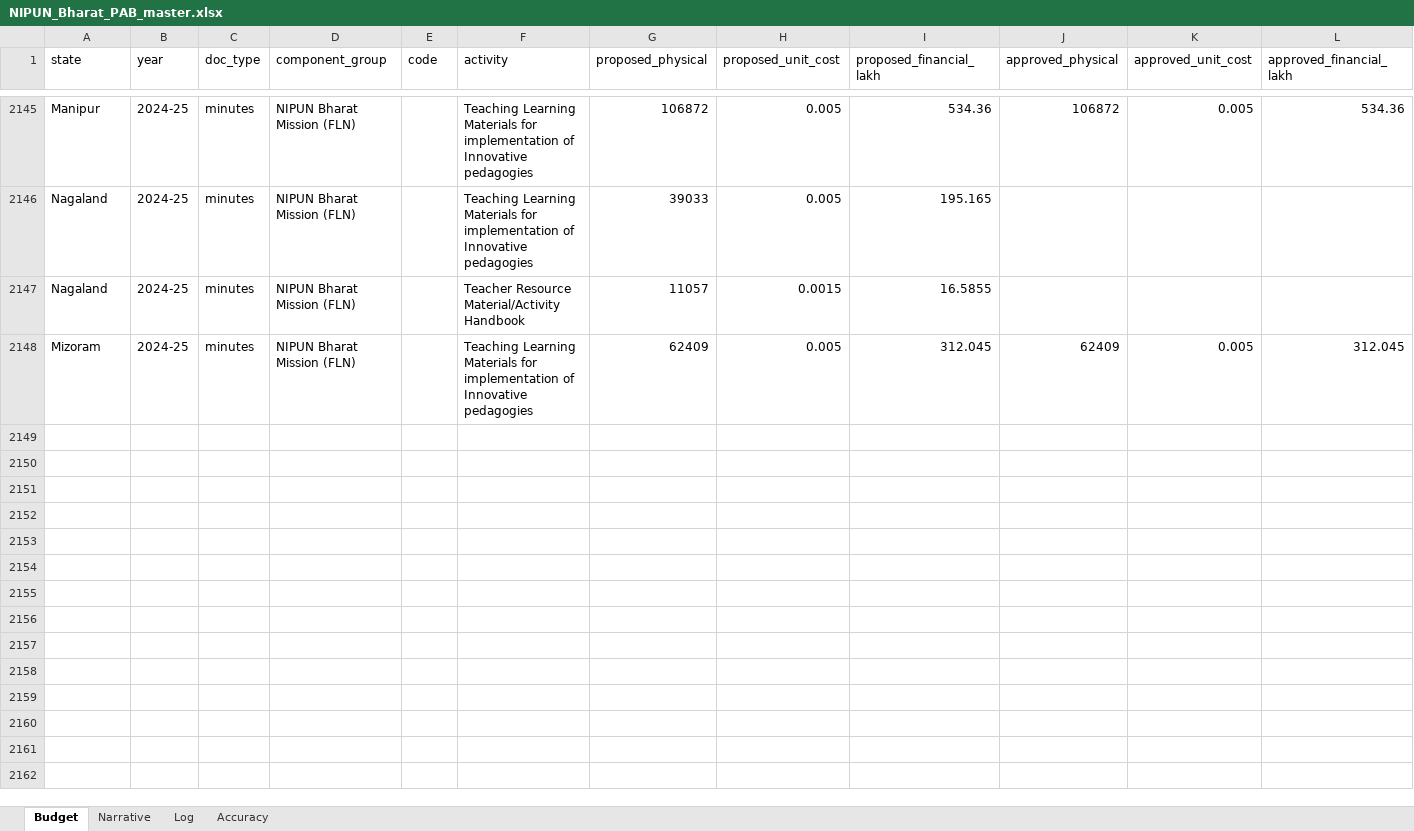
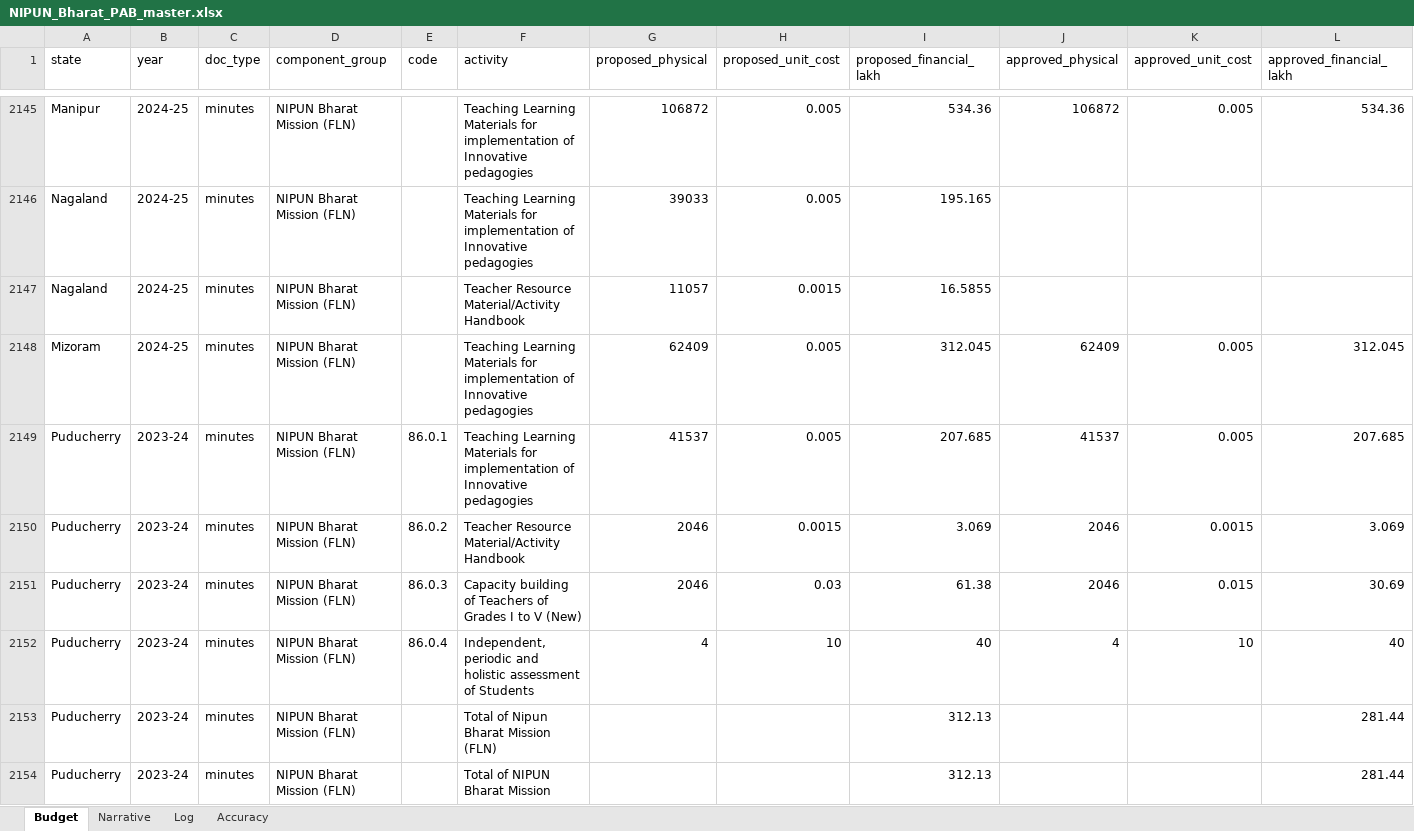
Before and after one commit to gordianknot-legacy/nipun-pab-dashboard, an Excel workbook: NIPUN_Bharat_PAB_master.xlsx, sheet Budget, drawn as a sheet; only a part is shown, gaps mark what is left out; values as stored, in another font and other column widths than the file's, no borders; rows hold the shown columns only; the diff names each change by its address in the sheet, - before the commit and + after, or states it on an @@ line.

Commit message:
Clean Puducherry 2023-24, recovered from a file with no rows at all
The state had no budget rows for this year. Both its files parse to
nothing and the text-anchor scan found no NIPUN text, because the document
has no usable text layer. Low-DPI OCR page discovery located the annexure
at p64-68 and read the total line as "Total of NIPUN Bharat 3121 2814",
which is the printed 312.13 and 281.44 with the decimal lost.

Recovered all four activity rows and both totals; the chain closes at
281.444 against a printed 281.44. This UT has no PMU block, so its FLN
subtotal and grand total carry the same values.

CLAUDE.md gains the from-scratch case: when a state has no captured rows
there is no page window to fall back on and a textless file gives the
anchor scan nothing, so find_pages_ocr.py is the way in. A module whose
first ADD has nothing to anchor to logs "anchor missing, appending", which
is expected rather than a fault.

```diff
--- a/NIPUN_Bharat_PAB_master.xlsx (sheet Budget)
+++ b/NIPUN_Bharat_PAB_master.xlsx (sheet Budget)
+row 2149: Puducherry | 2023-24 | minutes | NIPUN Bharat Mission (FLN) | 86.0.1 | Teaching Learning Materials for implementation of Innovative pedagogies | 41537 | 0.005 | 207.685 | 41537 | 0.005 | 207.685
+row 2150: Puducherry | 2023-24 | minutes | NIPUN Bharat Mission (FLN) | 86.0.2 | Teacher Resource Material/Activity Handbook | 2046 | 0.0015 | 3.069 | 2046 | 0.0015 | 3.069
+row 2151: Puducherry | 2023-24 | minutes | NIPUN Bharat Mission (FLN) | 86.0.3 | Capacity building of Teachers of Grades I to V (New) | 2046 | 0.03 | 61.38 | 2046 | 0.015 | 30.69
+row 2152: Puducherry | 2023-24 | minutes | NIPUN Bharat Mission (FLN) | 86.0.4 | Independent, periodic and holistic assessment of Students | 4 | 10 | 40 | 4 | 10 | 40
+row 2153: Puducherry | 2023-24 | minutes | NIPUN Bharat Mission (FLN) |  | Total of Nipun Bharat Mission (FLN) |  |  | 312.13 |  |  | 281.44
+row 2154: Puducherry | 2023-24 | minutes | NIPUN Bharat Mission (FLN) |  | Total of NIPUN Bharat Mission |  |  | 312.13 |  |  | 281.44
```
Also changed, not shown: sheet Log, 1 other file.
